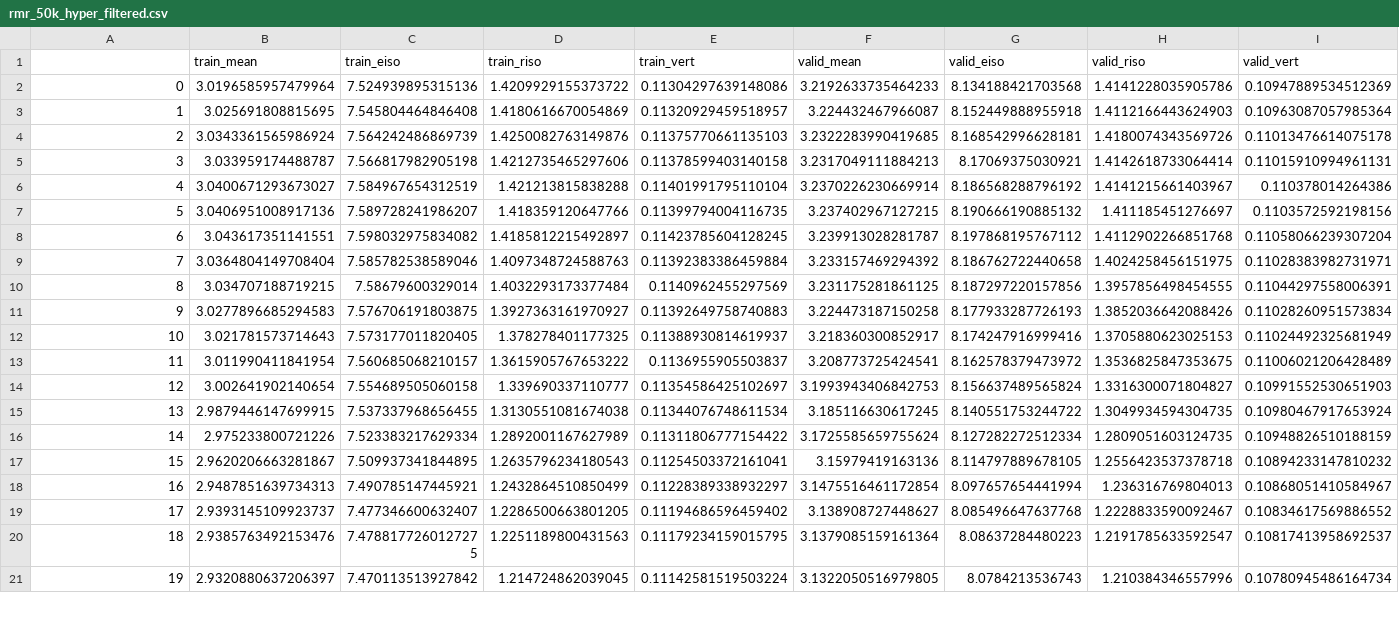
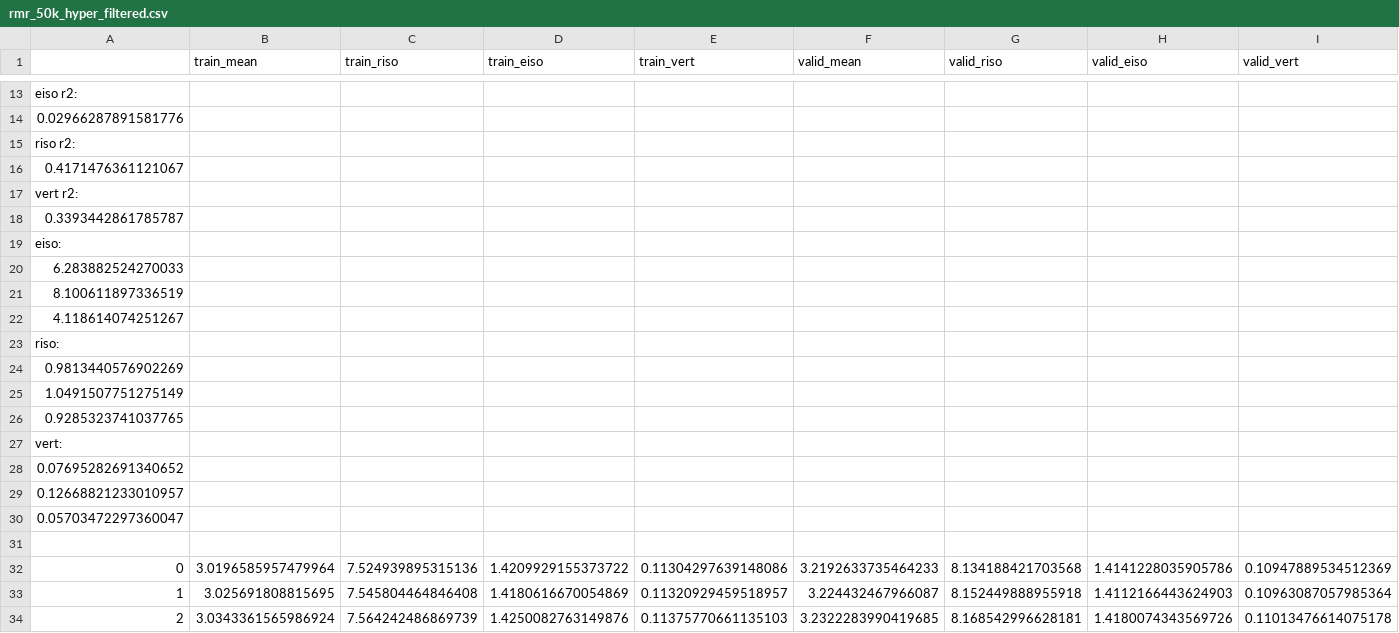
Before and after one commit to Ian-McCleary/chem-ml-research, a CSV file: rmr_50k_hyper_filtered.csv, drawn as a sheet; only a part is shown, gaps mark what is left out; the shorter side is filled out with more unchanged rows; rows hold the shown columns only; the diff covers the shown part only; the diff names each change by its address in the sheet, - before the commit and + after, or states it on an @@ line.

Commit message:
updated dataset bug

```diff
--- a/rmr_50k_hyper_filtered.csv
+++ b/rmr_50k_hyper_filtered.csv
-C1: train_eiso
+C1: train_riso
-D1: train_riso
+D1: train_eiso
-G1: valid_eiso
+G1: valid_riso
-H1: valid_riso
+H1: valid_eiso
+row 13: eiso r2:
+row 14: 0.02966287891581776
+row 15: riso r2:
+row 16: 0.4171476361121067
+row 17: vert r2:
+row 18: 0.3393442861785787
+row 19: eiso:
+row 20: 6.283882524270033
+row 21: 8.100611897336519
+row 22: 4.118614074251267
+row 23: riso:
+row 24: 0.9813440576902269
+row 25: 1.0491507751275149
+row 26: 0.9285323741037765
+row 27: vert:
+row 28: 0.07695282691340652
+row 29: 0.12668821233010957
+row 30: 0.05703472297360047
+row 31: (empty)
```
Also changed, not shown: 11 added rows elsewhere in this file, gc_50k_hyper_filtered.csv, mtr_50k_hyper_filtered.csv, 5 other files.
